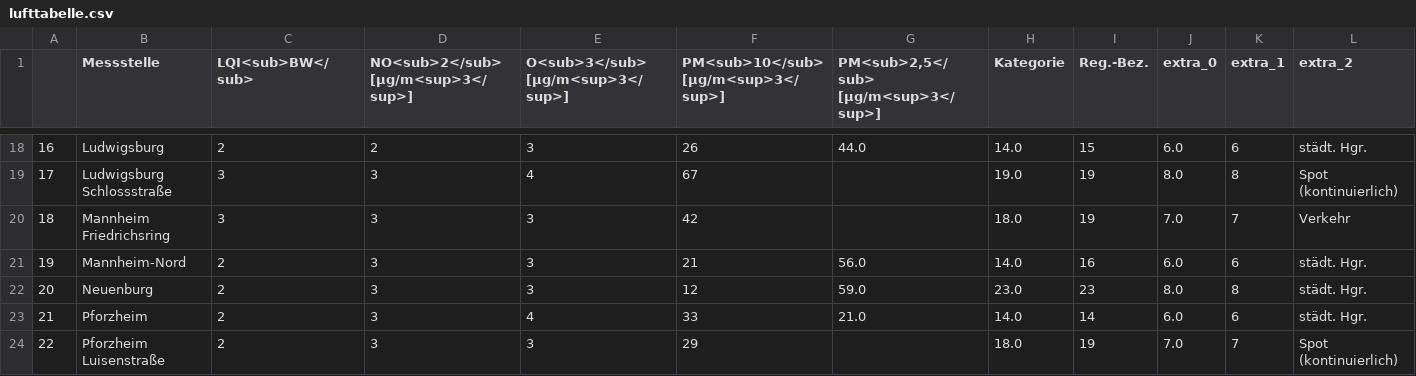
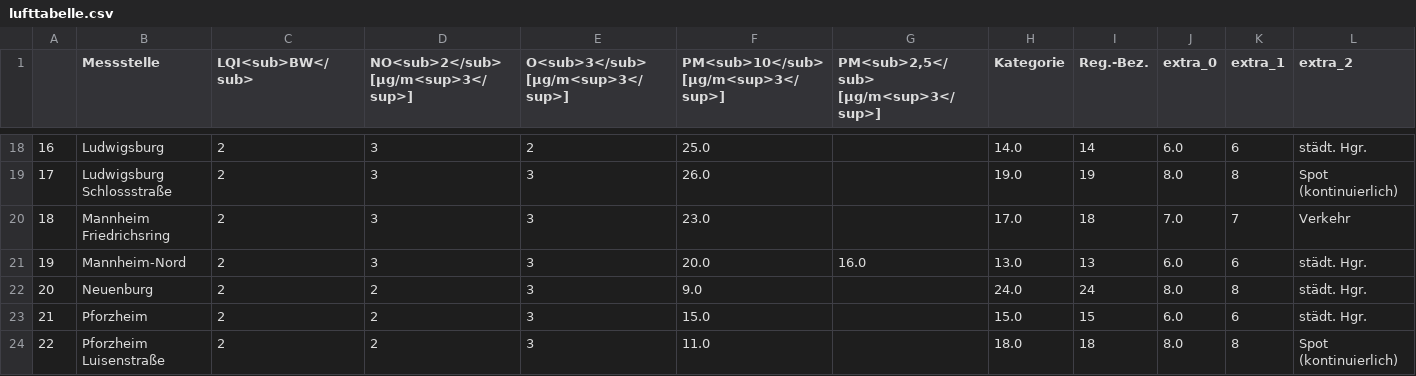
Before and after one commit to ameliewdr/feinstaub_bw, a CSV file: lufttabelle.csv, drawn as a sheet; only a part is shown, gaps mark what is left out; the diff covers the shown part only; the diff names each change by its address in the sheet, - before the commit and + after, or states it on an @@ line.

```diff
--- a/lufttabelle.csv
+++ b/lufttabelle.csv
-D18: 2
+D18: 3
-E18 (O<sub>3</sub> [µg/m<sup>3</sup>]): 3
+E18 (O<sub>3</sub> [µg/m<sup>3</sup>]): 2
-F18: 26
+F18: 25.0
-G18: 44.0
+G18: (empty)
-I18 (Reg.-Bez.): 15
+I18 (Reg.-Bez.): 14
-C19:C20 (LQI<sub>BW</sub>): 3
+C19:C20 (LQI<sub>BW</sub>): 2
-E19 (O<sub>3</sub> [µg/m<sup>3</sup>]): 4
+E19 (O<sub>3</sub> [µg/m<sup>3</sup>]): 3
-F19: 67
+F19: 26.0
-F20: 42
+F20: 23.0
-H20 (Kategorie): 18.0
+H20 (Kategorie): 17.0
-I20 (Reg.-Bez.): 19
+I20 (Reg.-Bez.): 18
-F21: 21
+F21: 20.0
-G21: 56.0
+G21: 16.0
-H21 (Kategorie): 14.0
+H21 (Kategorie): 13.0
-I21 (Reg.-Bez.): 16
+I21 (Reg.-Bez.): 13
-D22:D24: 3
+D22:D24: 2
-F22: 12
+F22: 9.0
-G22: 59.0
+G22: (empty)
-H22 (Kategorie): 23.0
+H22 (Kategorie): 24.0
-I22 (Reg.-Bez.): 23
+I22 (Reg.-Bez.): 24
-E23 (O<sub>3</sub> [µg/m<sup>3</sup>]): 4
+E23 (O<sub>3</sub> [µg/m<sup>3</sup>]): 3
-F23: 33
+F23: 15.0
-G23: 21.0
+G23: (empty)
-H23 (Kategorie): 14.0
+H23 (Kategorie): 15.0
-I23 (Reg.-Bez.): 14
+I23 (Reg.-Bez.): 15
-F24: 29
+F24: 11.0
-I24 (Reg.-Bez.): 19
+I24 (Reg.-Bez.): 18
-J24 (extra_0): 7.0
+J24 (extra_0): 8.0
-K24 (extra_1): 7
+K24 (extra_1): 8
```
Also changed, not shown: 147 edited cells elsewhere in this file.
